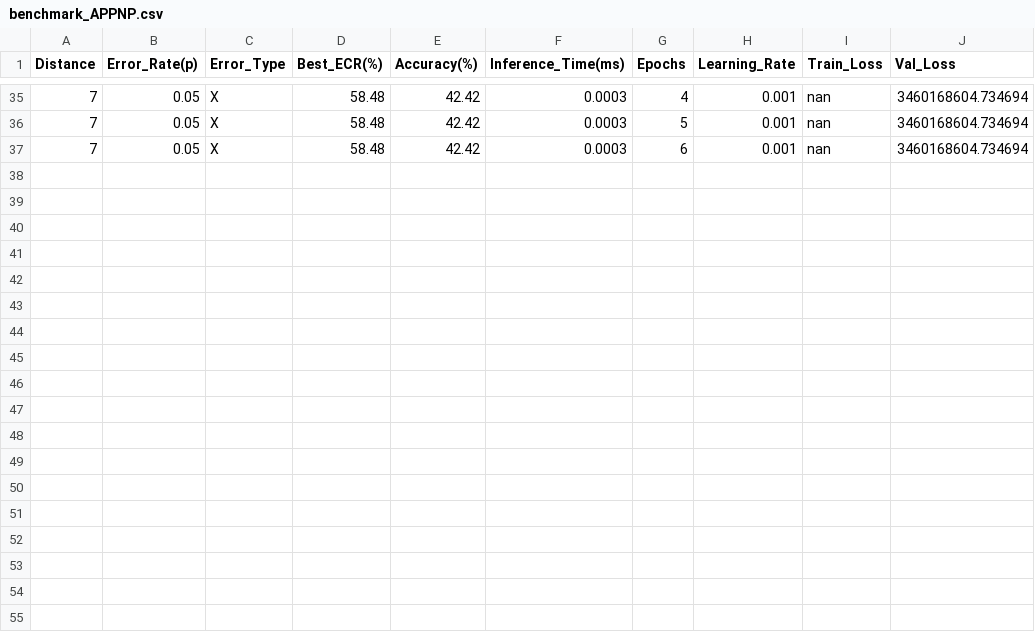
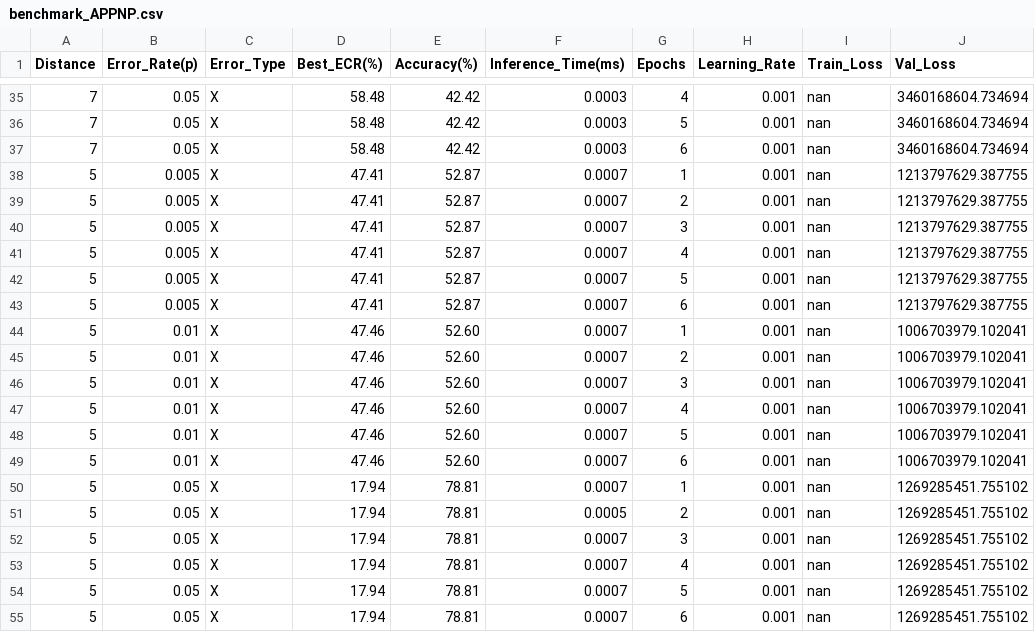
Before and after one commit to 25thDivision/KCS, a CSV file: stim_simulation/results/color_code/realistic/dp0.01_mf0.05_rf0.05_gd0.01/benchmark_APPNP.csv, drawn as a sheet; only a part is shown, gaps mark what is left out.

```diff
--- a/stim_simulation/results/color_code/realistic/dp0.01_mf0.05_rf0.05_gd0.01/benchmark_APPNP.csv
+++ b/stim_simulation/results/color_code/realistic/dp0.01_mf0.05_rf0.05_gd0.01/benchmark_APPNP.csv
@@ -37 +37,19 @@ Distance,Error_Rate(p),Error_Type,Best_ECR(%),Accuracy(%),Inference_Time(ms),Epo
 7,0.05,X,58.48,42.42,0.0003,6,0.001,nan,3460168604.734694
+5,0.005,X,47.41,52.87,0.0007,1,0.001,nan,1213797629.387755
+5,0.005,X,47.41,52.87,0.0007,2,0.001,nan,1213797629.387755
+5,0.005,X,47.41,52.87,0.0007,3,0.001,nan,1213797629.387755
+5,0.005,X,47.41,52.87,0.0007,4,0.001,nan,1213797629.387755
+5,0.005,X,47.41,52.87,0.0007,5,0.001,nan,1213797629.387755
+5,0.005,X,47.41,52.87,0.0007,6,0.001,nan,1213797629.387755
+5,0.01,X,47.46,52.60,0.0007,1,0.001,nan,1006703979.102041
+5,0.01,X,47.46,52.60,0.0007,2,0.001,nan,1006703979.102041
+5,0.01,X,47.46,52.60,0.0007,3,0.001,nan,1006703979.102041
+5,0.01,X,47.46,52.60,0.0007,4,0.001,nan,1006703979.102041
+5,0.01,X,47.46,52.60,0.0007,5,0.001,nan,1006703979.102041
+5,0.01,X,47.46,52.60,0.0007,6,0.001,nan,1006703979.102041
+5,0.05,X,17.94,78.81,0.0007,1,0.001,nan,1269285451.755102
+5,0.05,X,17.94,78.81,0.0005,2,0.001,nan,1269285451.755102
+5,0.05,X,17.94,78.81,0.0007,3,0.001,nan,1269285451.755102
+5,0.05,X,17.94,78.81,0.0007,4,0.001,nan,1269285451.755102
+5,0.05,X,17.94,78.81,0.0007,5,0.001,nan,1269285451.755102
+5,0.05,X,17.94,78.81,0.0007,6,0.001,nan,1269285451.755102
```
Also changed, not shown: stim_simulation/results/color_code/realistic/dp0.001_mf0.01_rf0.01_gd0.008/benchmark_GraphMamba.csv, stim_simulation/results/color_code/realistic/dp0.01_mf0.05_rf0.05_gd0.01/benchmark_GCNII.csv, 7 other files.
